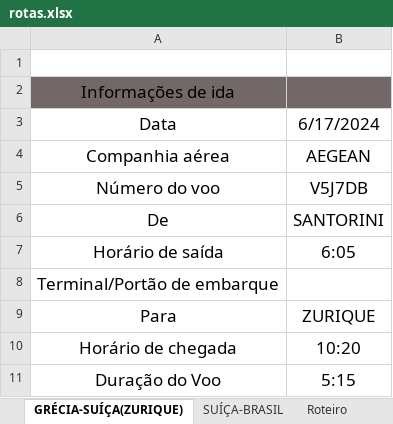
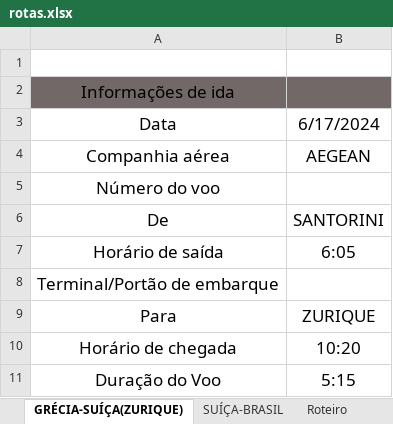
Before and after one commit to acamilateixeira/EuroTrip2024, an Excel workbook: rotas.xlsx, sheet GRÉCIA-SUÍÇA(ZURIQUE), drawn as a sheet; only a part is shown; values as stored, in another font and other column widths than the file's, no borders; charts and pictures and table styles not drawn; the diff covers the shown part only; the diff names each change by its address in the sheet, - before the commit and + after, or states it on an @@ line.

```diff
--- a/rotas.xlsx (sheet GRÉCIA-SUÍÇA(ZURIQUE))
+++ b/rotas.xlsx (sheet GRÉCIA-SUÍÇA(ZURIQUE))
-B5: V5J7DB
+B5: (empty)
```
Also changed, not shown: 7 added rows and 21 removed rows elsewhere in this sheet, sheet BRASIL - ITÁLIA(ROMA), sheet ITÁLIA(ROMA)-GRÉCIA(SANTORINI), sheet SUÍÇA-BRASIL, charts or pictures.
